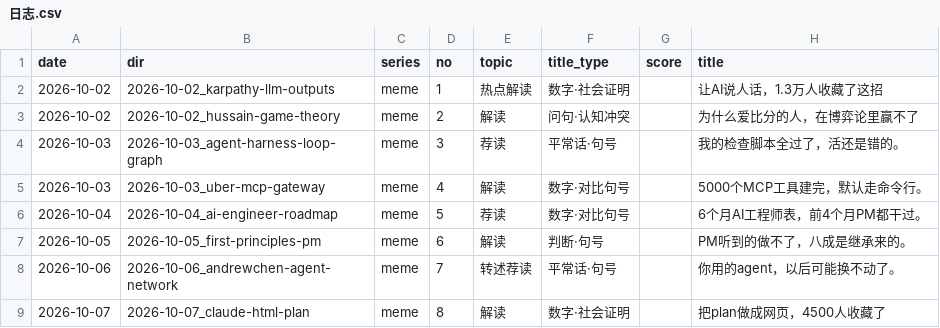
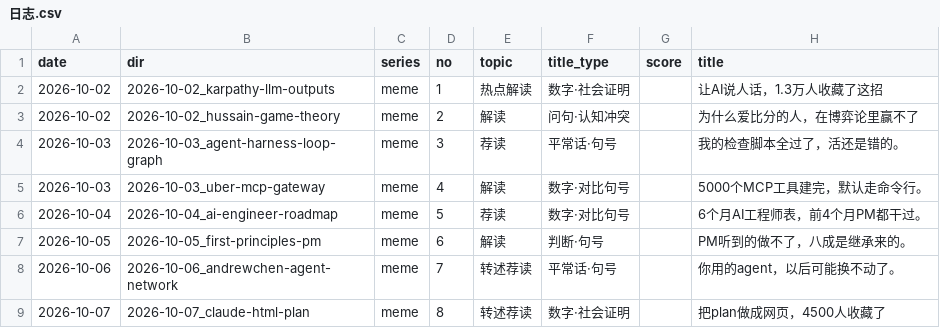
Before and after one commit to ddddddjx/youtube-xhs, a CSV file: 账号/日志.csv, drawn as a sheet; only a part is shown; the diff names each change by its address in the sheet, - before the commit and + after, or states it on an @@ line.

```diff
--- a/账号/日志.csv
+++ b/账号/日志.csv
-E9 (topic): 解读
+E9 (topic): 转述荐读
```
Also changed, not shown: 7 other files.
